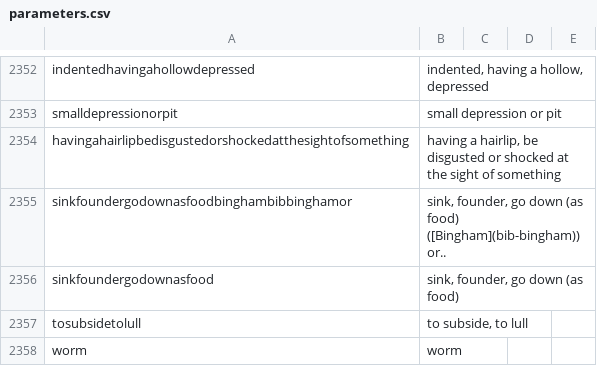
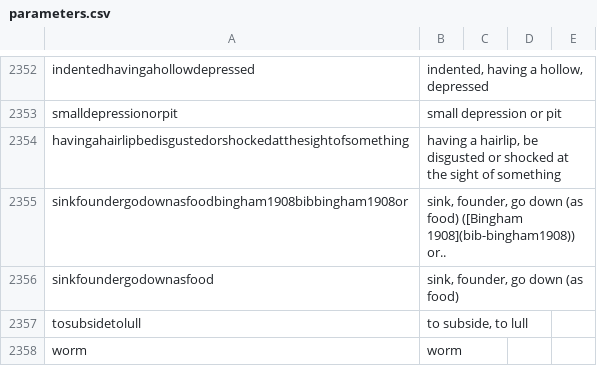
Before and after one commit to lexibank/mcd, a CSV file: cldf/parameters.csv, drawn as a sheet; only a part is shown, gaps mark what is left out.

```diff
--- a/cldf/parameters.csv
+++ b/cldf/parameters.csv
@@ -2354,3 +2354,3 @@ smalldepressionorpit,small depression or pit,,,
 havingahairlipbedisgustedorshockedatthesightofsomething,"having a hairlip, be disgusted or shocked at the sight of something",,,
-sinkfoundergodownasfoodbinghambibbinghamor,"sink, founder, go down (as food) ([Bingham](bib-bingham)) or..",,,
+sinkfoundergodownasfoodbingham1908bibbingham1908or,"sink, founder, go down (as food) ([Bingham 1908](bib-bingham1908)) or..",,,
 sinkfoundergodownasfood,"sink, founder, go down (as food)",,,
```
Also changed, not shown: cldf/cfitems.csv, cldf/cognatesets.csv, 12 other files.
